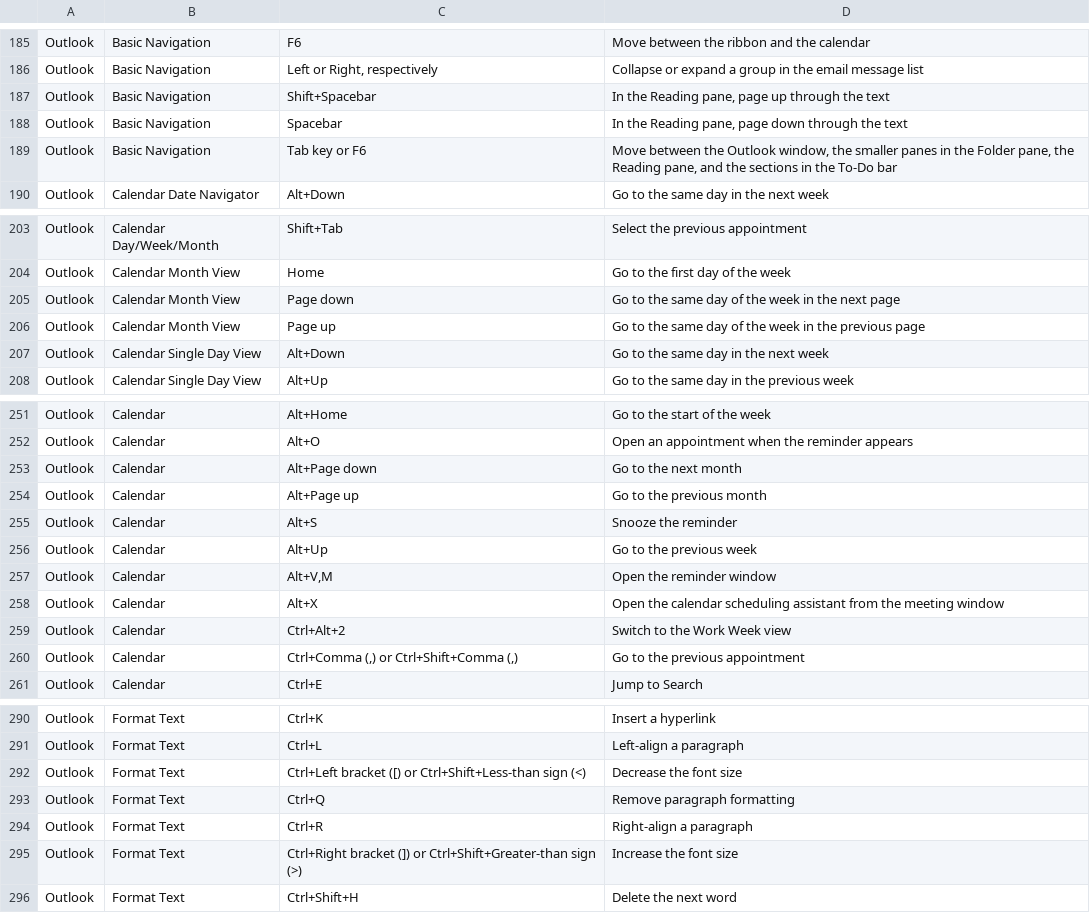
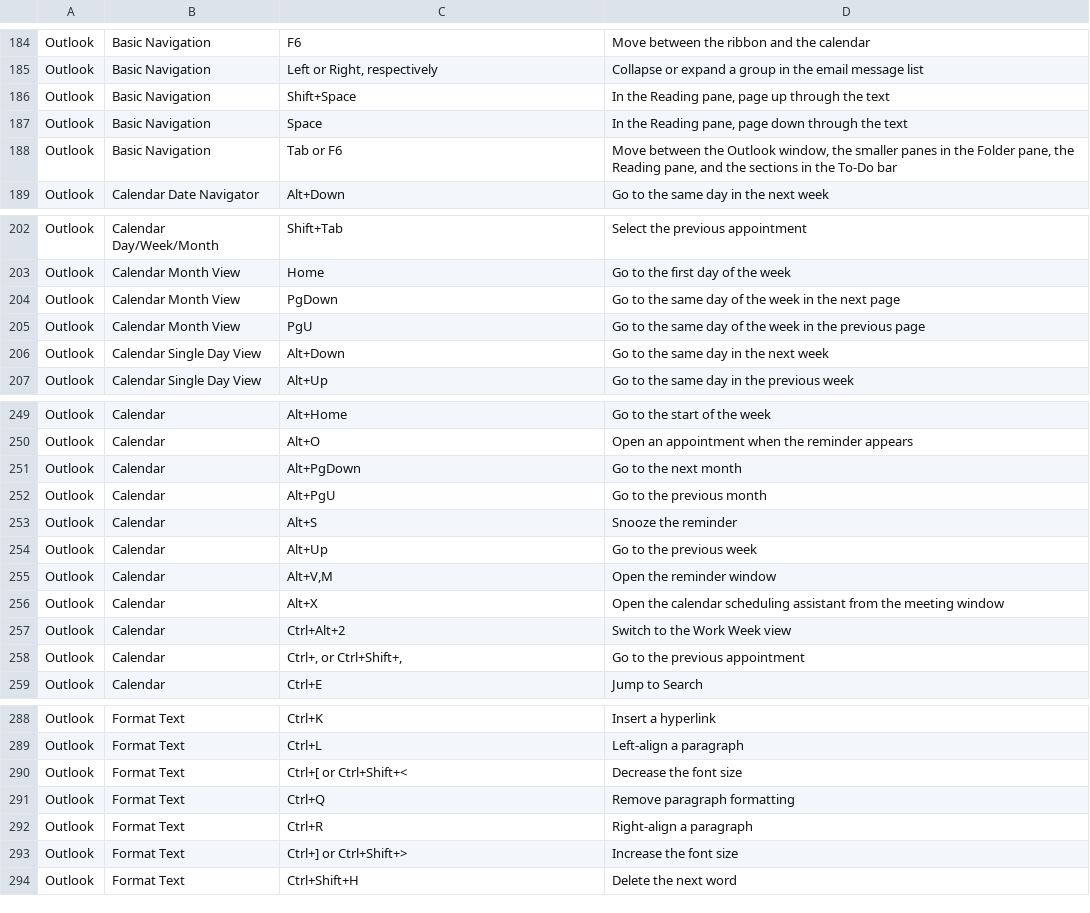
Before and after one commit to mjnurse/bash, a CSV file: sck.csv, drawn as a sheet; only a part is shown, gaps mark what is left out; the diff covers the shown part only.

```diff
--- a/sck.csv
+++ b/sck.csv
@@ -186,5 +185,5 @@
 "Outlook","Basic Navigation","Left or Right, respectively","Collapse or expand a group in the email message list"
-"Outlook","Basic Navigation","Shift+Spacebar","In the Reading pane, page up through the text"
-"Outlook","Basic Navigation","Spacebar","In the Reading pane, page down through the text"
-"Outlook","Basic Navigation","Tab key or F6","Move between the Outlook window, the smaller panes in the Folder pane, the Reading pane, and the sections in the To-Do bar"
+"Outlook","Basic Navigation","Shift+Space","In the Reading pane, page up through the text"
+"Outlook","Basic Navigation","Space","In the Reading pane, page down through the text"
+"Outlook","Basic Navigation","Tab or F6","Move between the Outlook window, the smaller panes in the Folder pane, the Reading pane, and the sections in the To-Do bar"
 "Outlook","Calendar Date Navigator","Alt+Down","Go to the same day in the next week"
@@ -204,4 +203,4 @@
 "Outlook","Calendar Month View","Home","Go to the first day of the week"
-"Outlook","Calendar Month View","Page down","Go to the same day of the week in the next page"
-"Outlook","Calendar Month View","Page up","Go to the same day of the week in the previous page"
+"Outlook","Calendar Month View","PgDown","Go to the same day of the week in the next page"
+"Outlook","Calendar Month View","PgU","Go to the same day of the week in the previous page"
 "Outlook","Calendar Single Day View","Alt+Down","Go to the same day in the next week"
@@ -252,4 +250,4 @@
 "Outlook","Calendar","Alt+O","Open an appointment when the reminder appears"
-"Outlook","Calendar","Alt+Page down","Go to the next month"
-"Outlook","Calendar","Alt+Page up","Go to the previous month"
+"Outlook","Calendar","Alt+PgDown","Go to the next month"
+"Outlook","Calendar","Alt+PgU","Go to the previous month"
 "Outlook","Calendar","Alt+S ","Snooze the reminder"
@@ -259,3 +257,3 @@
 "Outlook","Calendar","Ctrl+Alt+2","Switch to the Work Week view"
-"Outlook","Calendar","Ctrl+Comma (,) or Ctrl+Shift+Comma (,)","Go to the previous appointment"
+"Outlook","Calendar","Ctrl+, or Ctrl+Shift+,","Go to the previous appointment"
 "Outlook","Calendar","Ctrl+E","Jump to Search"
@@ -291,6 +289,6 @@
 "Outlook","Format Text","Ctrl+L","Left-align a paragraph"
-"Outlook","Format Text","Ctrl+Left bracket ([) or Ctrl+Shift+Less-than sign (<)","Decrease the font size"
+"Outlook","Format Text","Ctrl+[ or Ctrl+Shift+<","Decrease the font size"
 "Outlook","Format Text","Ctrl+Q","Remove paragraph formatting"
 "Outlook","Format Text","Ctrl+R","Right-align a paragraph"
-"Outlook","Format Text","Ctrl+Right bracket (]) or Ctrl+Shift+Greater-than sign (>)","Increase the font size"
+"Outlook","Format Text","Ctrl+] or Ctrl+Shift+>","Increase the font size"
 "Outlook","Format Text","Ctrl+Shift+H","Delete the next word"
```
Also changed, not shown: 4 removed rows and 23 edited cells elsewhere in this file, 5 other files.
